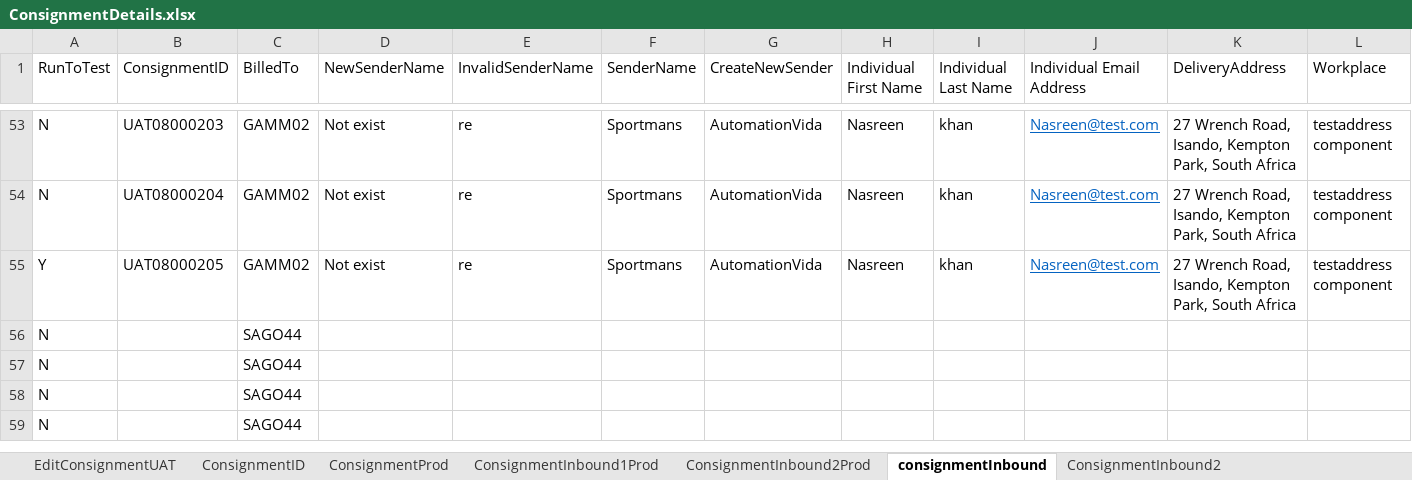
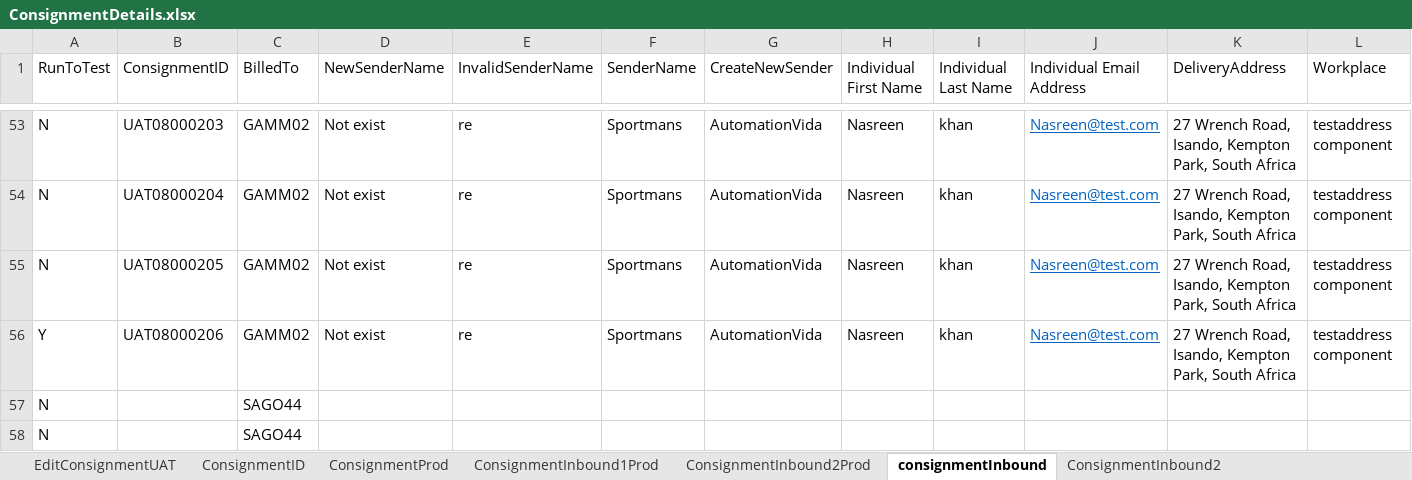
Before and after one commit to Nasreenkhan-Winjit/RAMCourierAutomationScriptExcelRead, an Excel workbook: DataFiles/excel/Login/ConsignmentDetails.xlsx, sheet consignmentInbound, drawn as a sheet; only a part is shown, gaps mark what is left out; the shorter side is filled out with more unchanged rows; values as stored, in another font and other column widths than the file's, no borders; removed rows and columns are numbered as before the commit, all else as after; rows hold the shown columns only; the diff names each change by its address in the sheet, - before the commit and + after, or states it on an @@ line.

```diff
--- a/DataFiles/excel/Login/ConsignmentDetails.xlsx (sheet consignmentInbound)
+++ b/DataFiles/excel/Login/ConsignmentDetails.xlsx (sheet consignmentInbound)
+row 55: N | UAT08000205 | GAMM02 | Not exist | re | Sportmans | AutomationVida | Nasreen | khan | Nasreen@test.com | 27 Wrench Road, Isando, Kempton Park, South Africa | testaddress component
-B56 (ConsignmentID): UAT08000205
+B56 (ConsignmentID): UAT08000206
-row 56: N |  | SAGO44
```
Also changed, not shown: sheet ConsignmentInbound2, sheet ConsignmentID, sheet ExternalOutboundConsignment, sheet ExternalInboundConsignment.
